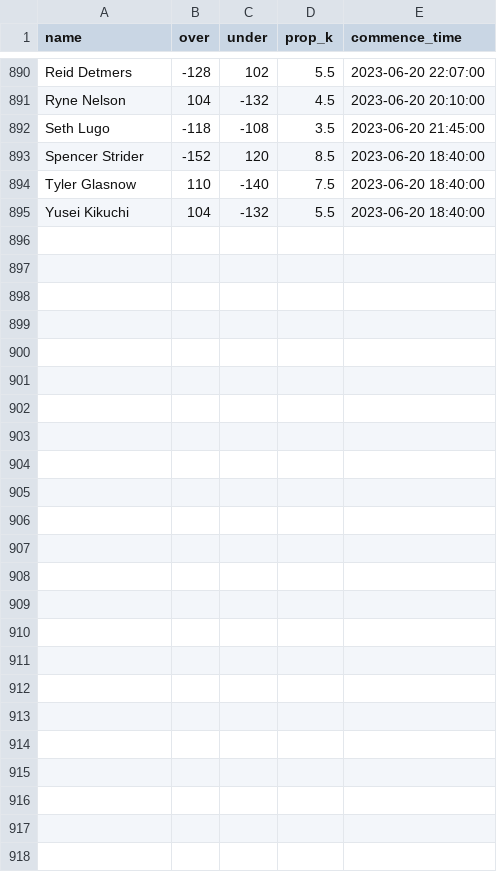
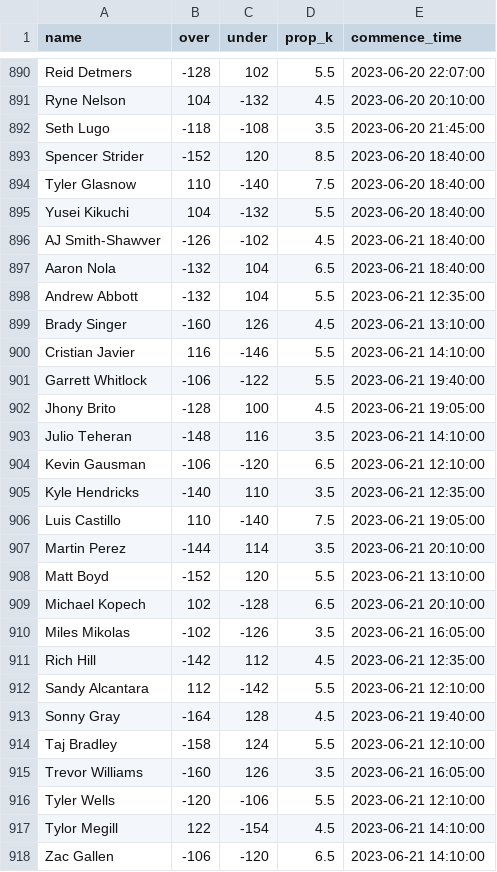
Before and after one commit to amaizehayes/sp-k-prediction-app, a CSV file: output/sp_prop_odds_history.csv, drawn as a sheet; only a part is shown, gaps mark what is left out; the diff names each change by its address in the sheet, - before the commit and + after, or states it on an @@ line.

```diff
--- a/output/sp_prop_odds_history.csv
+++ b/output/sp_prop_odds_history.csv
+row 896: AJ Smith-Shawver | -126 | -102 | 4.5 | 2023-06-21 18:40:00
+row 897: Aaron Nola | -132 | 104 | 6.5 | 2023-06-21 18:40:00
+row 898: Andrew Abbott | -132 | 104 | 5.5 | 2023-06-21 12:35:00
+row 899: Brady Singer | -160 | 126 | 4.5 | 2023-06-21 13:10:00
+row 900: Cristian Javier | 116 | -146 | 5.5 | 2023-06-21 14:10:00
+row 901: Garrett Whitlock | -106 | -122 | 5.5 | 2023-06-21 19:40:00
+row 902: Jhony Brito | -128 | 100 | 4.5 | 2023-06-21 19:05:00
+row 903: Julio Teheran | -148 | 116 | 3.5 | 2023-06-21 14:10:00
+row 904: Kevin Gausman | -106 | -120 | 6.5 | 2023-06-21 12:10:00
+row 905: Kyle Hendricks | -140 | 110 | 3.5 | 2023-06-21 12:35:00
+row 906: Luis Castillo | 110 | -140 | 7.5 | 2023-06-21 19:05:00
+row 907: Martin Perez | -144 | 114 | 3.5 | 2023-06-21 20:10:00
+row 908: Matt Boyd | -152 | 120 | 5.5 | 2023-06-21 13:10:00
+row 909: Michael Kopech | 102 | -128 | 6.5 | 2023-06-21 20:10:00
+row 910: Miles Mikolas | -102 | -126 | 3.5 | 2023-06-21 16:05:00
+row 911: Rich Hill | -142 | 112 | 4.5 | 2023-06-21 12:35:00
+row 912: Sandy Alcantara | 112 | -142 | 5.5 | 2023-06-21 12:10:00
+row 913: Sonny Gray | -164 | 128 | 4.5 | 2023-06-21 19:40:00
+row 914: Taj Bradley | -158 | 124 | 5.5 | 2023-06-21 12:10:00
+row 915: Trevor Williams | -160 | 126 | 3.5 | 2023-06-21 16:05:00
+row 916: Tyler Wells | -120 | -106 | 5.5 | 2023-06-21 12:10:00
+row 917: Tylor Megill | 122 | -154 | 4.5 | 2023-06-21 14:10:00
+row 918: Zac Gallen | -106 | -120 | 6.5 | 2023-06-21 14:10:00
```
Also changed, not shown: output/probable_starter_history.csv, output/sp_log_2023.csv, 12 other files.
